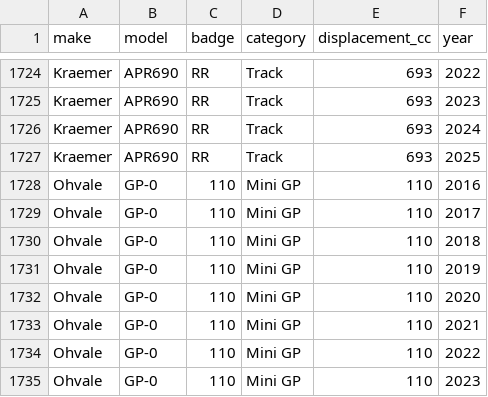
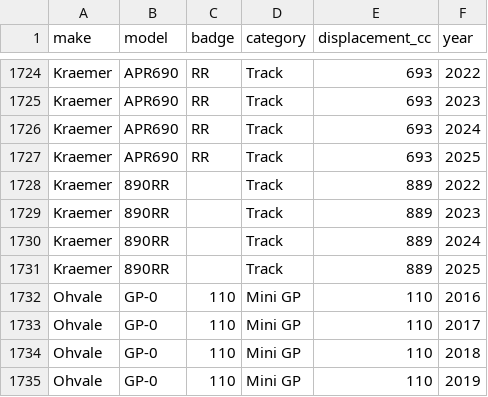
Before and after one commit to LeonardALQ/discord-what-i-ride, a CSV file: data/bikes.csv, drawn as a sheet; only a part is shown, gaps mark what is left out; the shorter side is filled out with more unchanged rows.

Commit message:
Add Kraemer 890RR twin

```diff
--- a/data/bikes.csv
+++ b/data/bikes.csv
@@ -1727,2 +1727,6 @@ Kraemer,APR690,RR,Track,693,2024
 Kraemer,APR690,RR,Track,693,2025
+Kraemer,890RR,,Track,889,2022
+Kraemer,890RR,,Track,889,2023
+Kraemer,890RR,,Track,889,2024
+Kraemer,890RR,,Track,889,2025
 Ohvale,GP-0,110,Mini GP,110,2016
```
Also changed, not shown: 1 other file.
